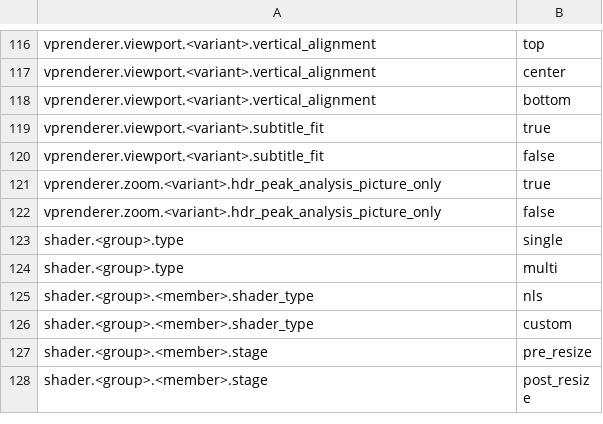
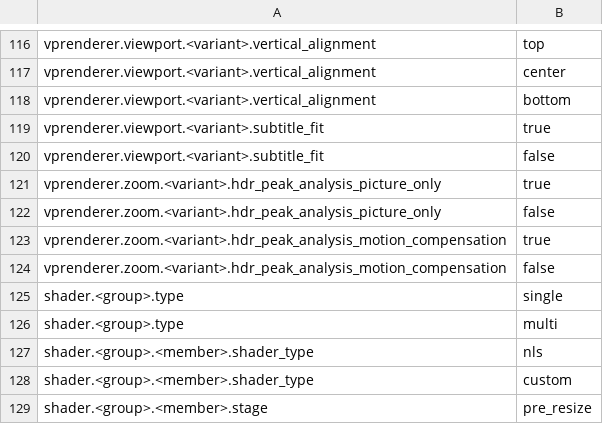
Before and after one commit to billslack2/videoprocessor, a TSV file: docs/configuration-public-values.tsv, drawn as a sheet; only a part is shown, gaps mark what is left out; the shorter side is filled out with more unchanged rows.

```diff
--- a/docs/configuration-public-values.tsv
+++ b/docs/configuration-public-values.tsv
@@ -122,2 +122,4 @@ vprenderer.zoom.<variant>.hdr_peak_analysis_picture_only	true
 vprenderer.zoom.<variant>.hdr_peak_analysis_picture_only	false
+vprenderer.zoom.<variant>.hdr_peak_analysis_motion_compensation	true
+vprenderer.zoom.<variant>.hdr_peak_analysis_motion_compensation	false
 shader.<group>.type	single
```
Also changed, not shown: docs/configuration-public-fields.tsv, 12 other files.
